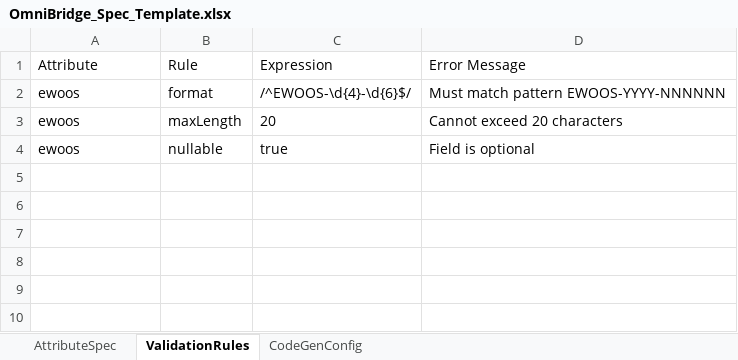
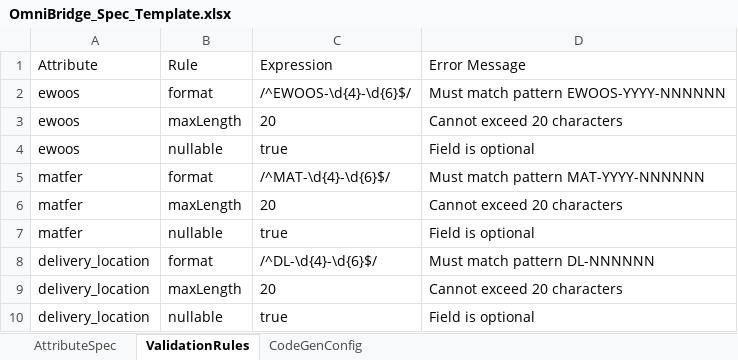
Before and after one commit to spiralpolo/OmniBridge, an Excel workbook: OmniBridgeDocs/OmniBridge_Spec_Template.xlsx, sheet ValidationRules, drawn as a sheet; values as stored, in another font and other column widths than the file's, no borders; the diff names each change by its address in the sheet, - before the commit and + after, or states it on an @@ line.

Commit message:
[L3-Upload] OmniBridge_Spec_Template.xlsx via chat — demo-user — ambiguity_confirmed=true

```diff
--- a/OmniBridgeDocs/OmniBridge_Spec_Template.xlsx (sheet ValidationRules)
+++ b/OmniBridgeDocs/OmniBridge_Spec_Template.xlsx (sheet ValidationRules)
+row 5: matfer | format | /^MAT-\d{4}-\d{6}$/ | Must match pattern MAT-YYYY-NNNNNN
+row 6: matfer | maxLength | 20 | Cannot exceed 20 characters
+row 7: matfer | nullable | true | Field is optional
+row 8: delivery_location | format | /^DL-\d{4}-\d{6}$/ | Must match pattern DL-NNNNNN
+row 9: delivery_location | maxLength | 20 | Cannot exceed 20 characters
+row 10: delivery_location | nullable | true | Field is optional
```
Also changed, not shown: sheet AttributeSpec.
